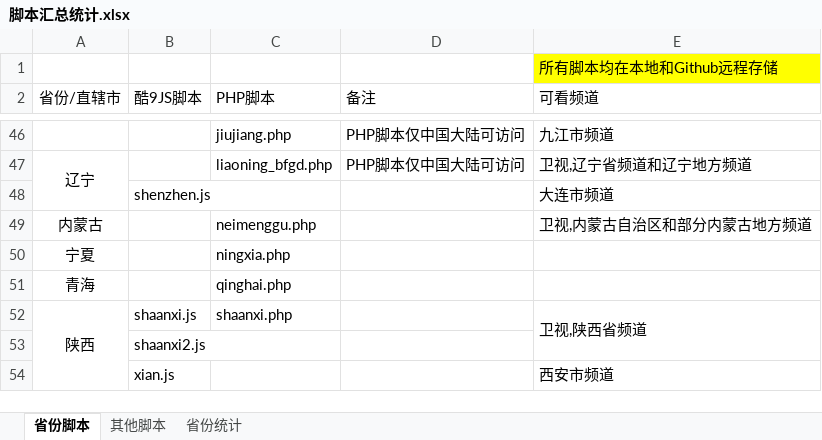
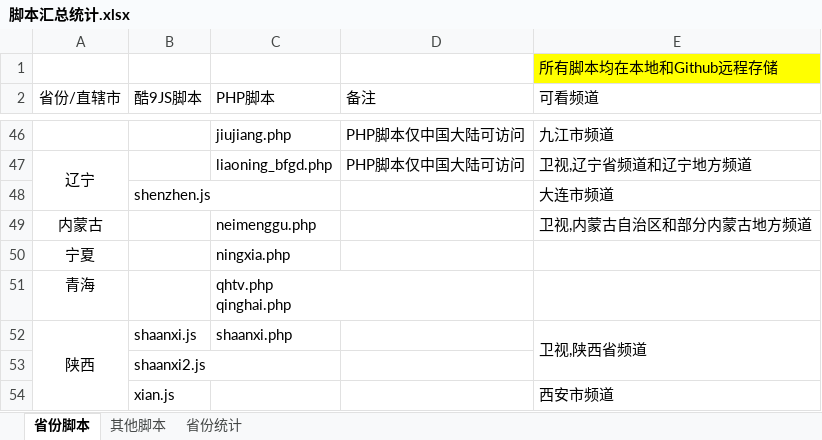
Before and after one commit to Alonso0729/Television, an Excel workbook: 直播源汇总文档/其他文档/脚本汇总统计.xlsx, sheet 省份脚本, drawn as a sheet; only a part is shown, gaps mark what is left out; values as stored, in another font and other column widths than the file's, no borders; ↵ is a line break in a cell; the diff names each change by its address in the sheet, - before the commit and + after, or states it on an @@ line.

```diff
--- a/直播源汇总文档/其他文档/脚本汇总统计.xlsx (sheet 省份脚本)
+++ b/直播源汇总文档/其他文档/脚本汇总统计.xlsx (sheet 省份脚本)
-C51 (PHP脚本): qinghai.php
+C51 (PHP脚本): qhtv.php ↵ qinghai.php
```
Also changed, not shown: 直播源汇总文档/其他文档/常看频道直播源统计.xlsx, 2 other files.
